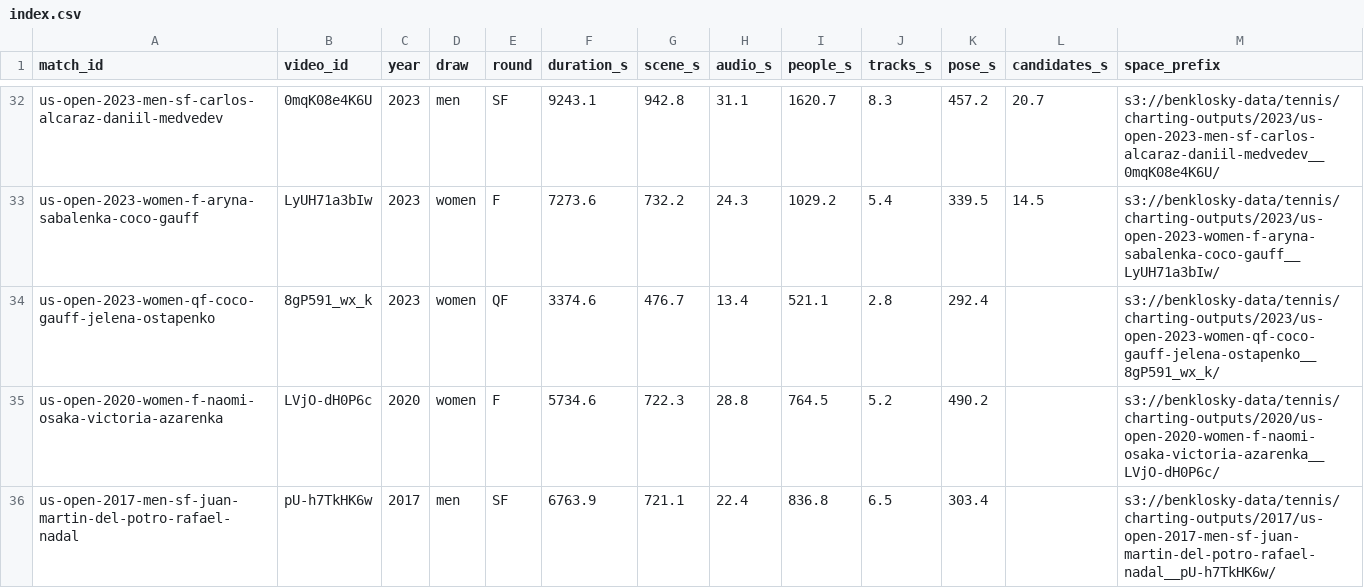
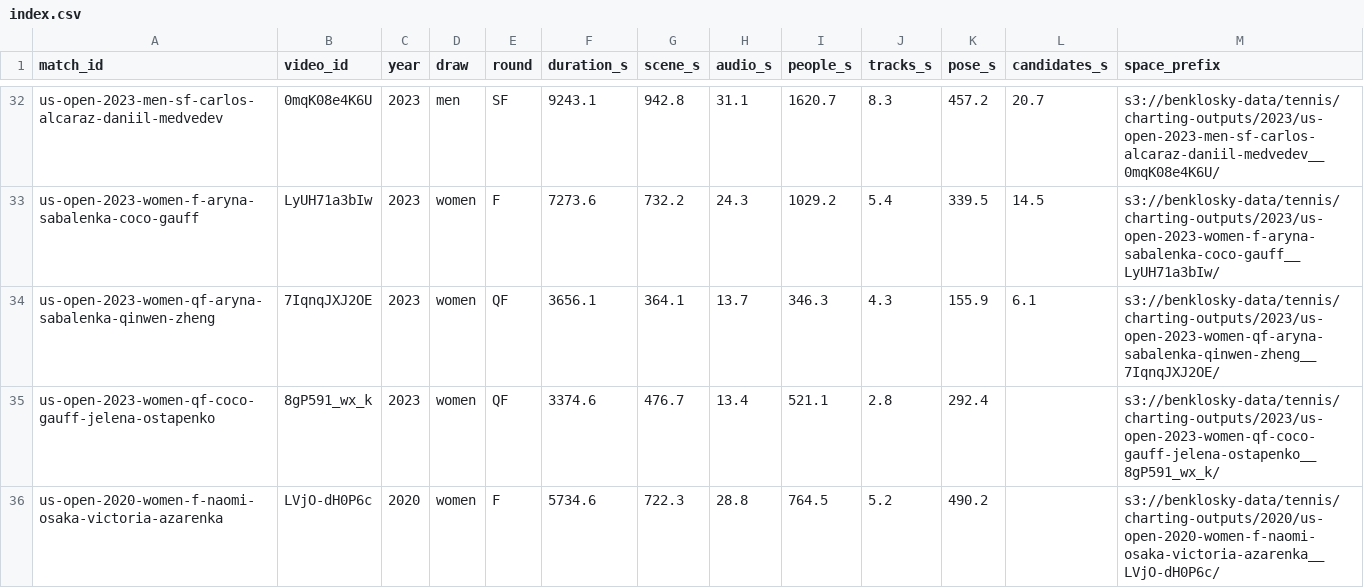
Before and after one commit to bklosk/tennis, a CSV file: charting/results/index.csv, drawn as a sheet; only a part is shown, gaps mark what is left out; the shorter side is filled out with more unchanged rows; the diff names each change by its address in the sheet, - before the commit and + after, or states it on an @@ line.

```diff
--- a/charting/results/index.csv
+++ b/charting/results/index.csv
+row 34: us-open-2023-women-qf-aryna-sabalenka-qinwen-zheng | 7IqnqJXJ2OE | 2023 | women | QF | 3656.1 | 364.1 | 13.7 | 346.3 | 4.3 | 155.9 | 6.1 | s3://benklosky-data/tennis/charting-outputs/2023/us-open-2023-women-qf-aryna-sabalenka-qinwen-zheng__7IqnqJXJ2OE/
```
Also changed, not shown: 3 other files.
